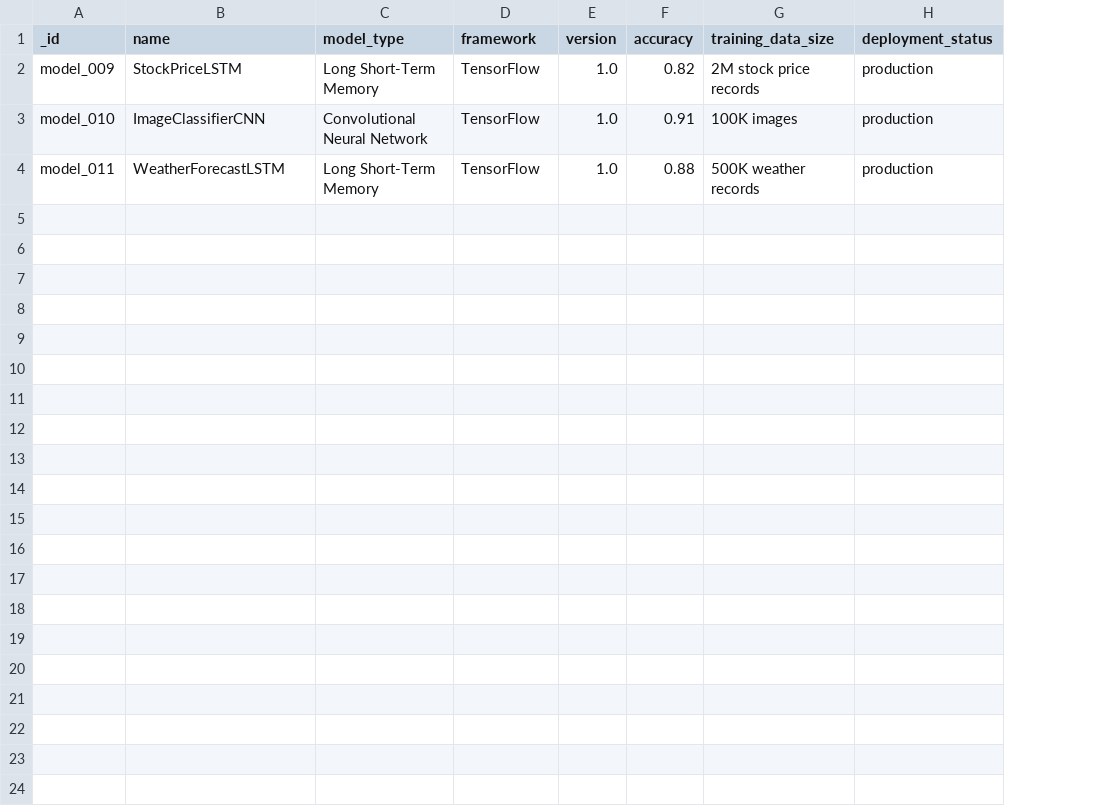
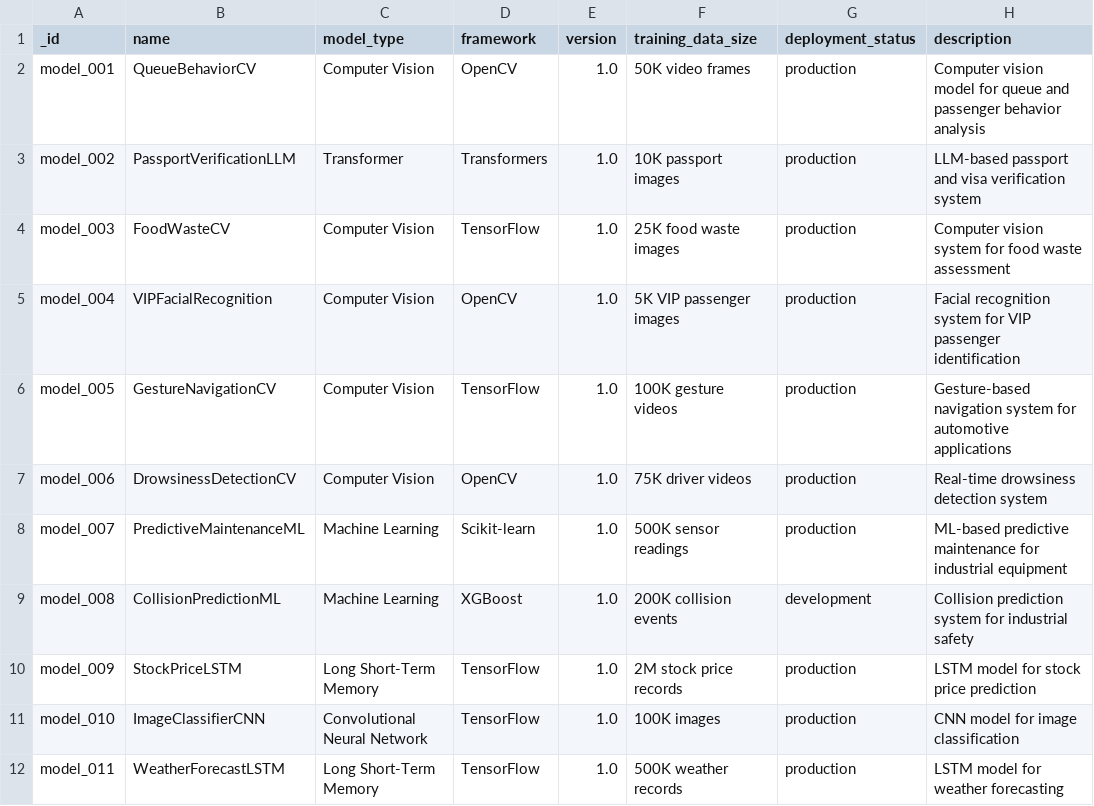
Before and after one commit to pcakhilnadh/akhilnadhpc_portfolio, a CSV file: back_end/csv_data/projects/ml_models.csv, drawn as a sheet; removed rows and columns are numbered as before the commit, all else as after; the diff names each change by its address in the sheet, - before the commit and + after, or states it on an @@ line.

```diff
--- a/back_end/csv_data/projects/ml_models.csv
+++ b/back_end/csv_data/projects/ml_models.csv
-column F (accuracy), rows 2-4: 0.82 | 0.91 | 0.88
+column H (description), rows 10-12: LSTM model for stock price prediction | CNN model for image classification | LSTM model for weather forecasting
+row 2: model_001 | QueueBehaviorCV | Computer Vision | OpenCV | 1.0 | 50K video frames | production | Computer vision model for queue and passenger behavior analysis
+row 3: model_002 | PassportVerificationLLM | Transformer | Transformers | 1.0 | 10K passport images | production | LLM-based passport and visa verification system
+row 4: model_003 | FoodWasteCV | Computer Vision | TensorFlow | 1.0 | 25K food waste images | production | Computer vision system for food waste assessment
+row 5: model_004 | VIPFacialRecognition | Computer Vision | OpenCV | 1.0 | 5K VIP passenger images | production | Facial recognition system for VIP passenger identification
+row 6: model_005 | GestureNavigationCV | Computer Vision | TensorFlow | 1.0 | 100K gesture videos | production | Gesture-based navigation system for automotive applications
+row 7: model_006 | DrowsinessDetectionCV | Computer Vision | OpenCV | 1.0 | 75K driver videos | production | Real-time drowsiness detection system
+row 8: model_007 | PredictiveMaintenanceML | Machine Learning | Scikit-learn | 1.0 | 500K sensor readings | production | ML-based predictive maintenance for industrial equipment
+row 9: model_008 | CollisionPredictionML | Machine Learning | XGBoost | 1.0 | 200K collision events | development | Collision prediction system for industrial safety
```
Also changed, not shown: back_end/csv_data/projects/projects.csv, 10 other files.
